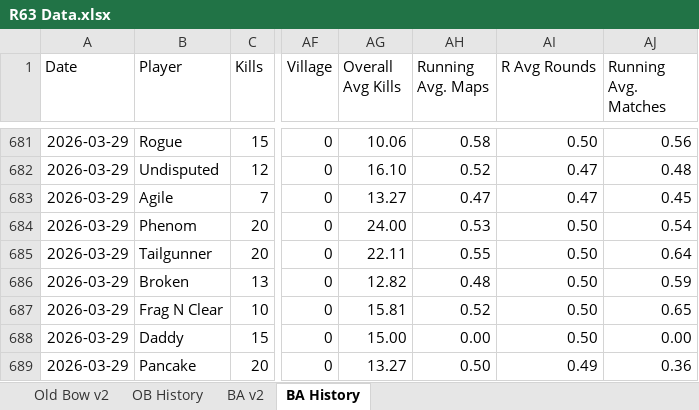
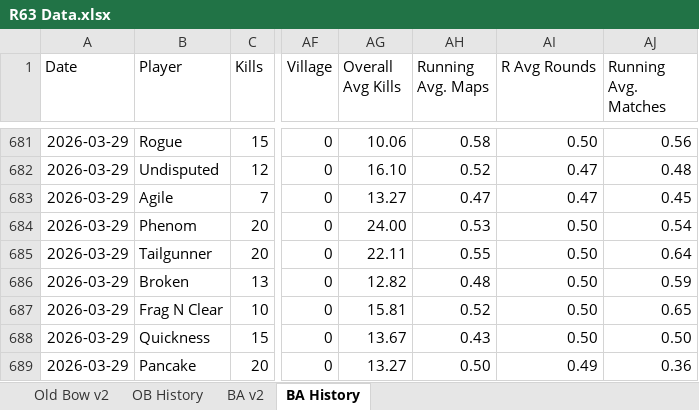
Before and after one commit to brettjmiller8-cpu/r63-stats, an Excel workbook: R63 Data.xlsx, sheet BA History, drawn as a sheet; only a part is shown, gaps mark what is left out; values as stored, in another font and other column widths than the file's, no borders; the diff names each change by its address in the sheet, - before the commit and + after, or states it on an @@ line.

```diff
--- a/R63 Data.xlsx (sheet BA History)
+++ b/R63 Data.xlsx (sheet BA History)
-B688 (Player): Daddy
+B688 (Player): Quickness
-AG688 (Overall Avg Kills): 15.00
+AG688 (Overall Avg Kills): 13.67
-AH688 (Running Avg. Maps): 0.00
+AH688 (Running Avg. Maps): 0.43
-AJ688 (Running Avg. Matches): 0.00
+AJ688 (Running Avg. Matches): 0.50
```
Also changed, not shown: sheet BA v2.
